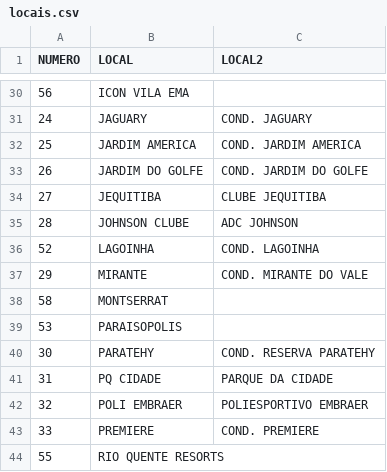
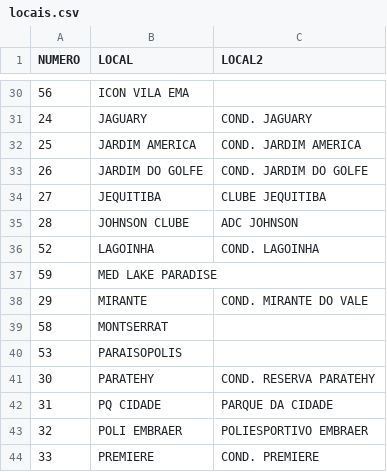
Before and after one commit to lbpinheiro/criadorplacarbot, a CSV file: locais/locais.csv, drawn as a sheet; only a part is shown, gaps mark what is left out; the shorter side is filled out with more unchanged rows.

Commit message:
Update locais.csv

```diff
--- a/locais/locais.csv
+++ b/locais/locais.csv
@@ -36,2 +36,3 @@ NUMERO;LOCAL;LOCAL2
 52;LAGOINHA;COND. LAGOINHA
+59;MED LAKE PARADISE;
 29;MIRANTE;COND. MIRANTE DO VALE
```
